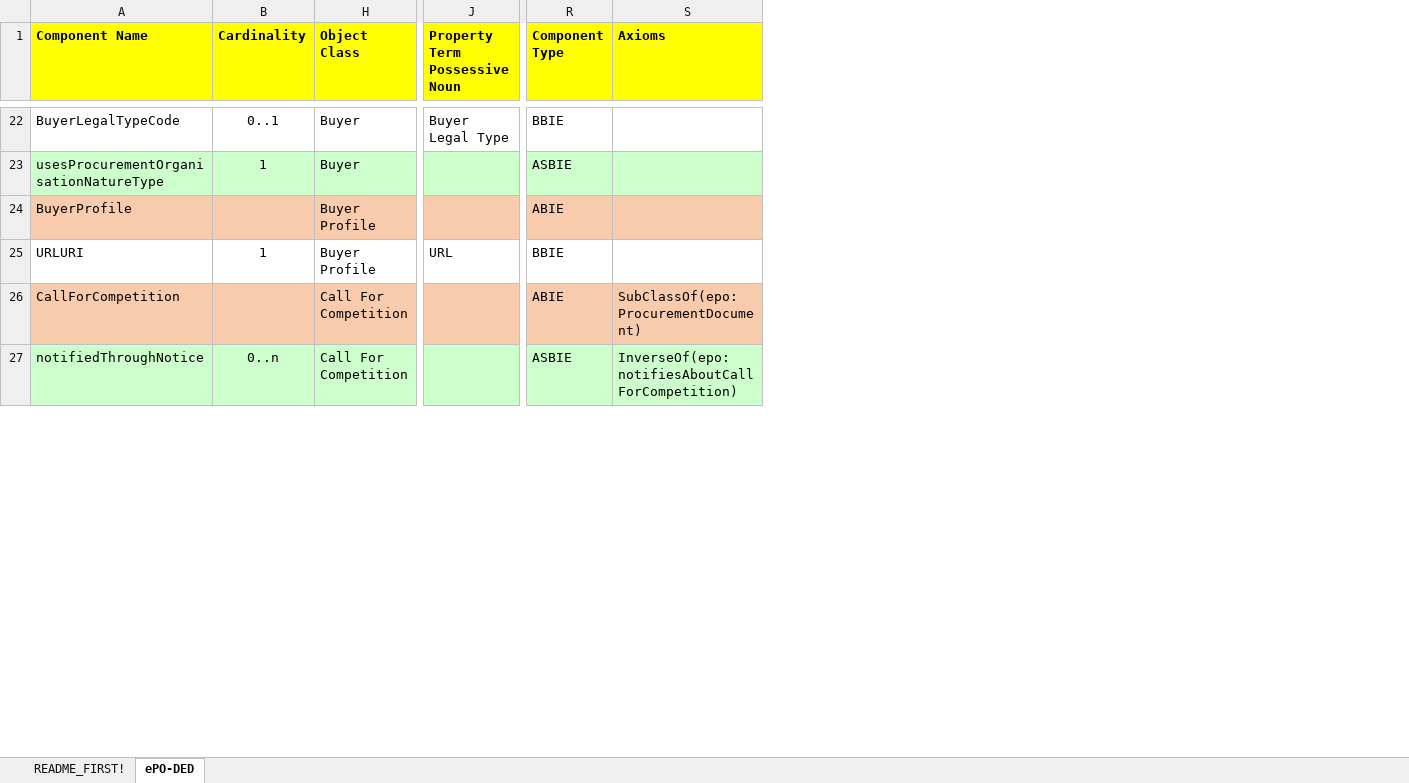
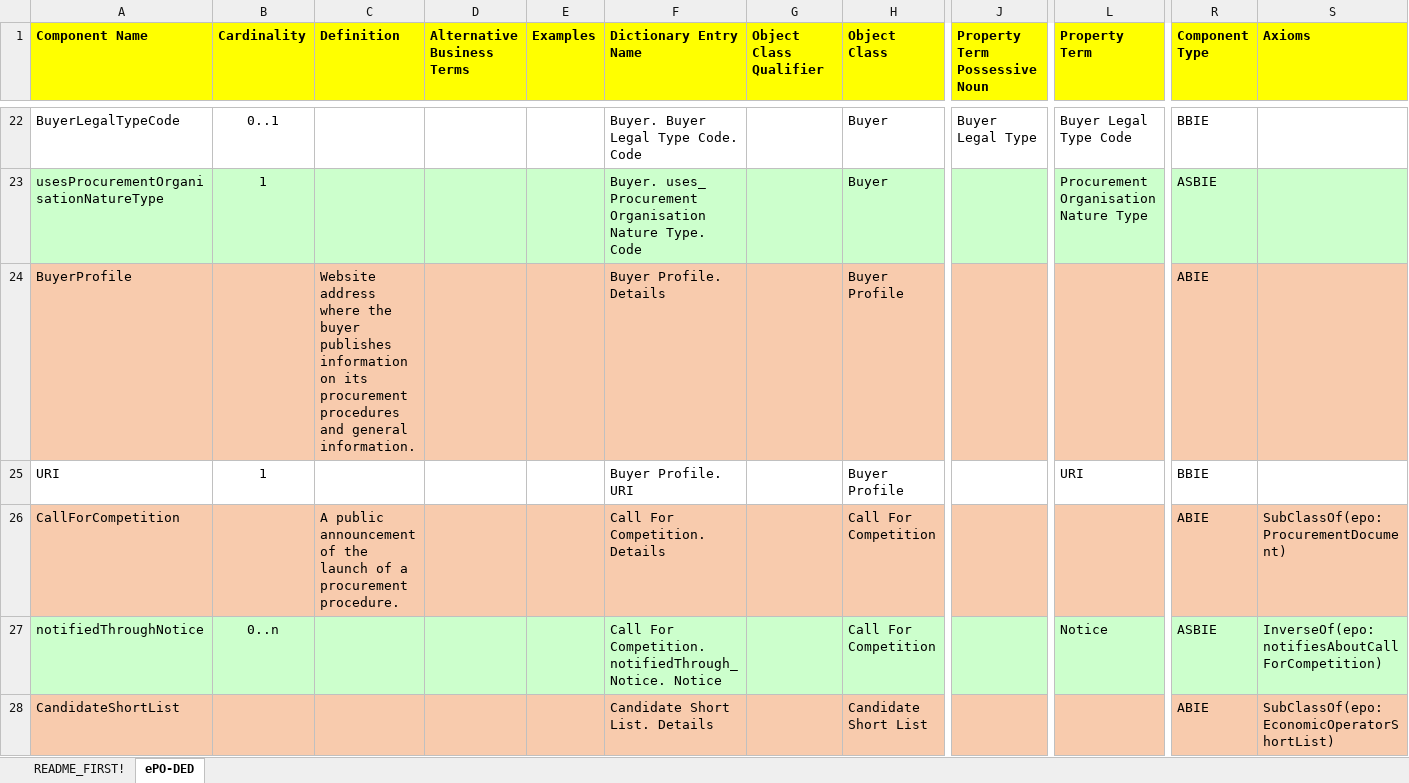
Before and after one commit to OP-TED/ePO, an Excel workbook: v2.0.0/02_IR_DED/ePO_DED.xlsx, sheet ePO-DED, drawn as a sheet; only a part is shown, gaps mark what is left out; values as stored, in another font and other column widths than the file's, no borders; rows hold the shown columns only; the diff covers the shown part only; the diff names each change by its address in the sheet, - before the commit and + after, or states it on an @@ line.

```diff
--- a/v2.0.0/02_IR_DED/ePO_DED.xlsx (sheet ePO-DED)
+++ b/v2.0.0/02_IR_DED/ePO_DED.xlsx (sheet ePO-DED)
@@ column C (Definition) unhidden, rows 24-26: Website address where the buyer publishes information on its procurement procedures and general information. |  | A public announcement of the launch of a procurement procedure. @@
@@ column D (Alternative Business Terms) unhidden, empty @@
@@ column E (Examples) unhidden, empty @@
@@ column F (Dictionary Entry Name) unhidden, rows 22-27: Buyer. Buyer Legal Type Code. Code | Buyer. uses_ Procurement Organisation Nature Type. Code | Buyer Profile. Details | Buyer Profile. URI | Call For Competition. Details | Call For Competition. notifiedThrough_ Notice. Notice @@
@@ column G (Object Class Qualifier) unhidden, empty @@
@@ column L (Property Term) unhidden, rows 22-27: Buyer Legal Type Code | Procurement Organisation Nature Type |  | URI |  | Notice @@
-A25 (Component Name): URLURI
+A25 (Component Name): URI
-J25 (Property Term Possessive Noun): URL
+J25 (Property Term Possessive Noun): (empty)
+row 28: CandidateShortList |  |  |  |  | Candidate Short List. Details |  | Candidate Short List |  |  | ABIE | SubClassOf(epo:EconomicOperatorShortList)
```
Also changed, not shown: 1 removed row, 3 moved rows and 8 edited cells elsewhere in this sheet, formulas that keep their value, hidden cells, v2.0.0/02_IR_DED/eProcurement_glossary.xlsx, 1 other file.
